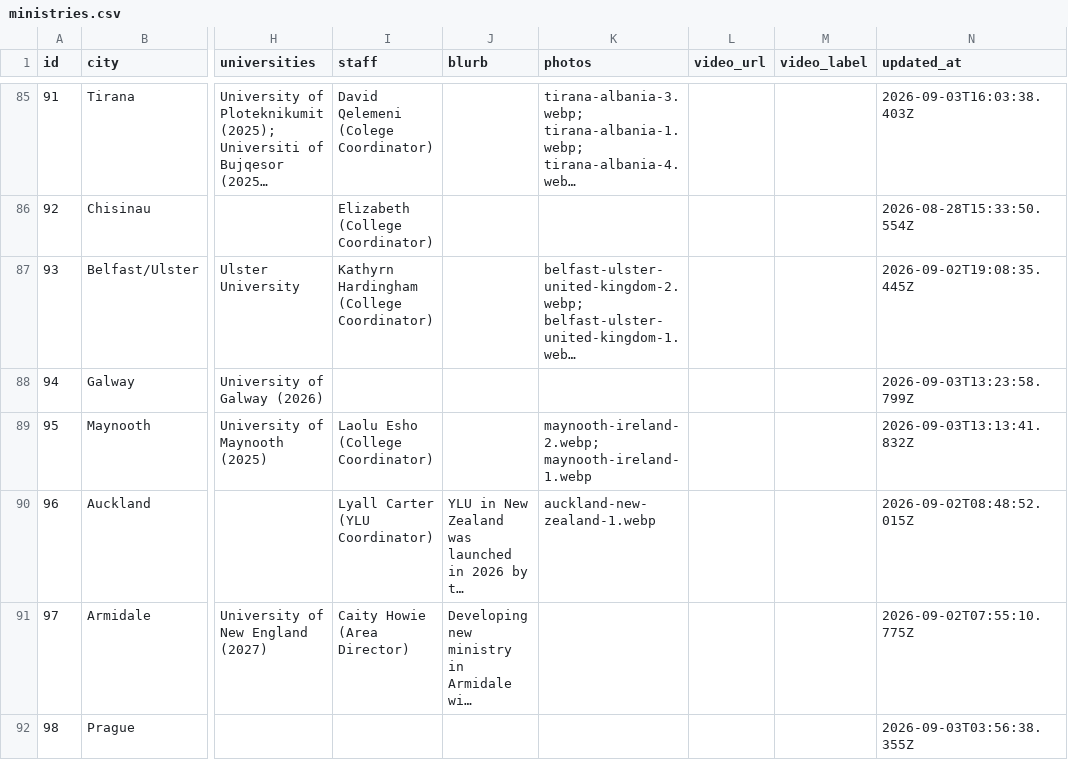
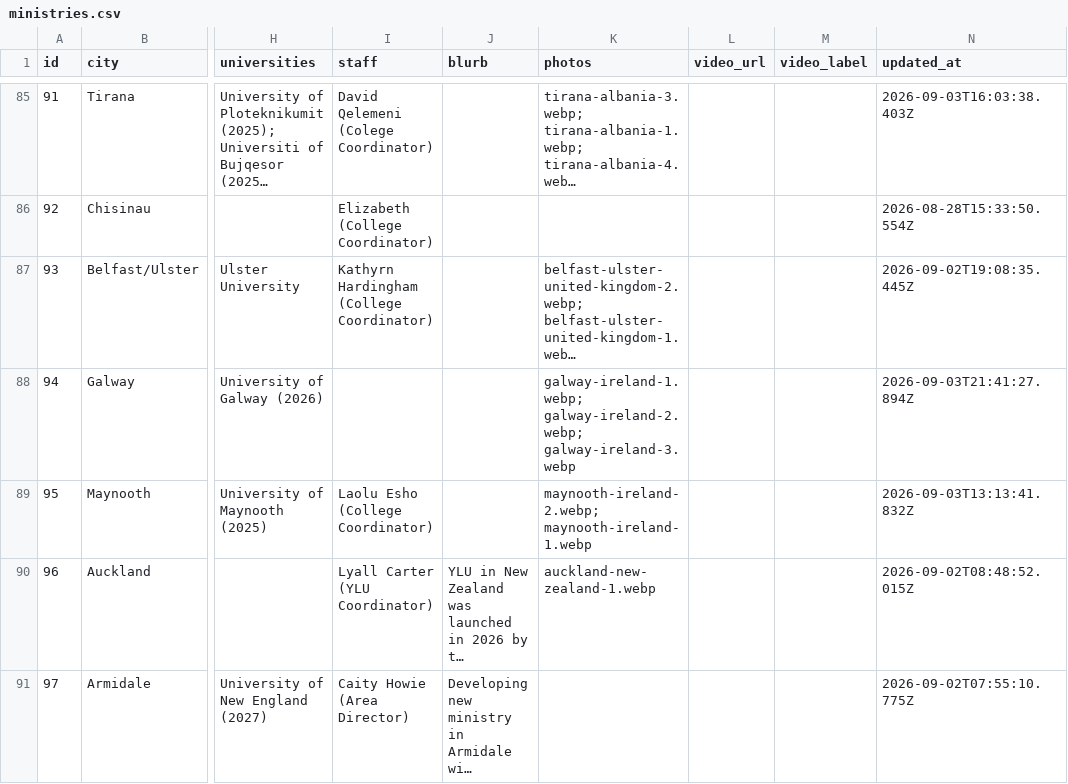
Before and after one commit to claydd218/younglife-university-map, a CSV file: data/ministries.csv, drawn as a sheet; only a part is shown, gaps mark what is left out; the shorter side is filled out with more unchanged rows; long unchanged cells end in …; the diff names each change by its address in the sheet, - before the commit and + after, or states it on an @@ line.

Commit message:
Update ministry: Galway, Ireland

```diff
--- a/data/ministries.csv
+++ b/data/ministries.csv
-K88 (photos): (empty)
+K88 (photos): galway-ireland-1.webp; galway-ireland-2.webp; galway-ireland-3.webp
-N88 (updated_at): 2026-09-03T13:23:58.799Z
+N88 (updated_at): 2026-09-03T21:41:27.894Z
```
